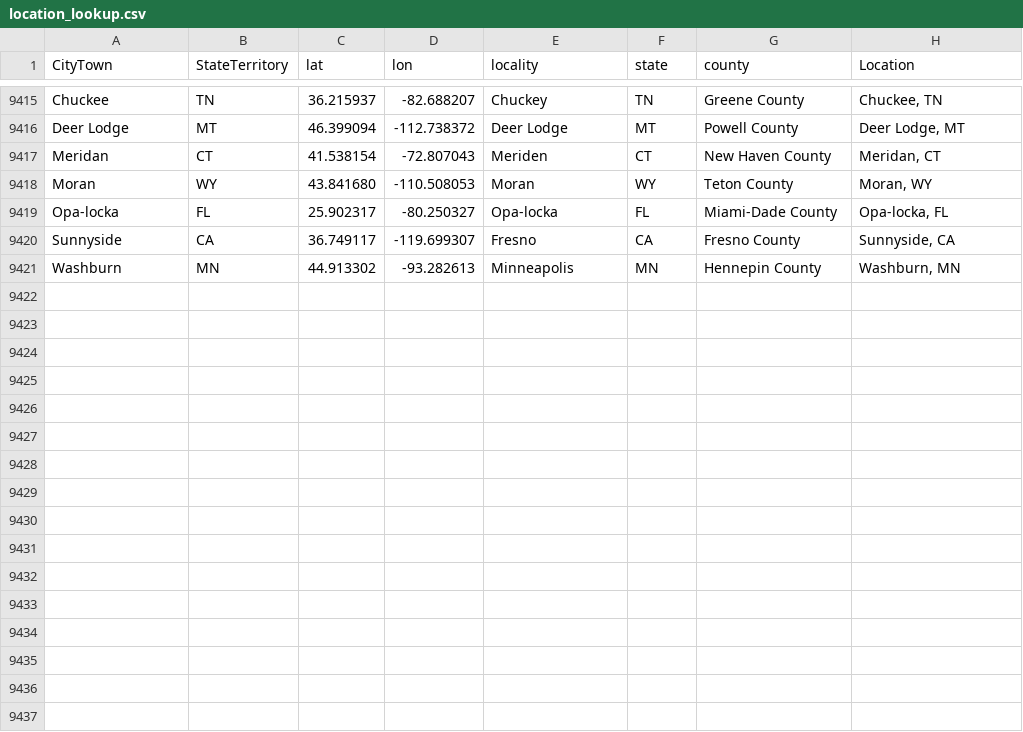
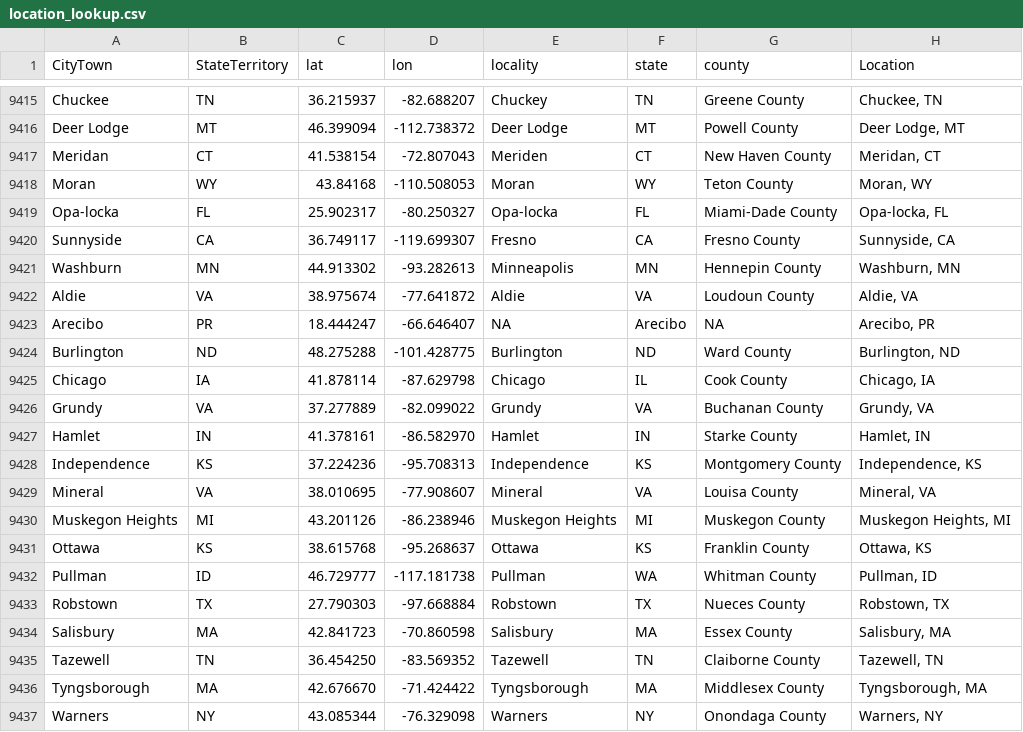
Before and after one commit to nonviolent-action-lab/crowd-counting-consortium, a CSV file: data_compilation/location_lookup.csv, drawn as a sheet; only a part is shown, gaps mark what is left out.

Commit message:
Weekly data update

```diff
--- a/data_compilation/location_lookup.csv
+++ b/data_compilation/location_lookup.csv
@@ -9417,3 +9417,3 @@
 "Meridan","CT","41.538154","-72.807043","Meriden","CT","New Haven County","Meridan, CT"
-"Moran","WY","43.841680","-110.508053","Moran","WY","Teton County","Moran, WY"
+"Moran","WY","43.84168","-110.508053","Moran","WY","Teton County","Moran, WY"
 "Opa-locka","FL","25.902317","-80.250327","Opa-locka","FL","Miami-Dade County","Opa-locka, FL"
@@ -9421 +9421,17 @@
 "Washburn","MN","44.913302","-93.282613","Minneapolis","MN","Hennepin County","Washburn, MN"
+"Aldie","VA","38.975674","-77.641872","Aldie","VA","Loudoun County","Aldie, VA"
+"Arecibo","PR","18.444247","-66.646407",NA,"Arecibo",NA,"Arecibo, PR"
+"Burlington","ND","48.275288","-101.428775","Burlington","ND","Ward County","Burlington, ND"
+"Chicago","IA","41.878114","-87.629798","Chicago","IL","Cook County","Chicago, IA"
+"Grundy","VA","37.277889","-82.099022","Grundy","VA","Buchanan County","Grundy, VA"
+"Hamlet","IN","41.378161","-86.582970","Hamlet","IN","Starke County","Hamlet, IN"
+"Independence","KS","37.224236","-95.708313","Independence","KS","Montgomery County","Independence, KS"
+"Mineral","VA","38.010695","-77.908607","Mineral","VA","Louisa County","Mineral, VA"
+"Muskegon Heights","MI","43.201126","-86.238946","Muskegon Heights","MI","Muskegon County","Muskegon Heights, MI"
+"Ottawa","KS","38.615768","-95.268637","Ottawa","KS","Franklin County","Ottawa, KS"
+"Pullman","ID","46.729777","-117.181738","Pullman","WA","Whitman County","Pullman, ID"
+"Robstown","TX","27.790303","-97.668884","Robstown","TX","Nueces County","Robstown, TX"
+"Salisbury","MA","42.841723","-70.860598","Salisbury","MA","Essex County","Salisbury, MA"
+"Tazewell","TN","36.454250","-83.569352","Tazewell","TN","Claiborne County","Tazewell, TN"
+"Tyngsborough","MA","42.676670","-71.424422","Tyngsborough","MA","Middlesex County","Tyngsborough, MA"
+"Warners","NY","43.085344","-76.329098","Warners","NY","Onondaga County","Warners, NY"
```
